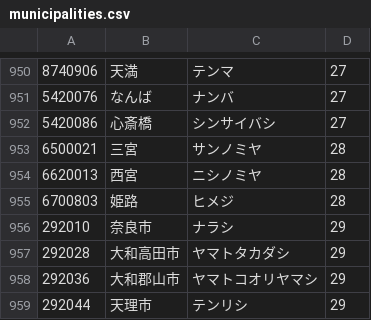
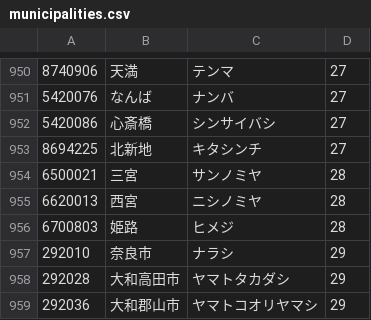
Before and after one commit to luonghieu/pdh-server, a CSV file: storage/data/municipalities.csv, drawn as a sheet; only a part is shown, gaps mark what is left out; the shorter side is filled out with more unchanged rows; the diff names each change by its address in the sheet, - before the commit and + after, or states it on an @@ line.

Commit message:
[MIK-1521] Update municipalities

```diff
--- a/storage/data/municipalities.csv
+++ b/storage/data/municipalities.csv
+row 953: 8694225 | 北新地 | キタシンチ | 27
```
